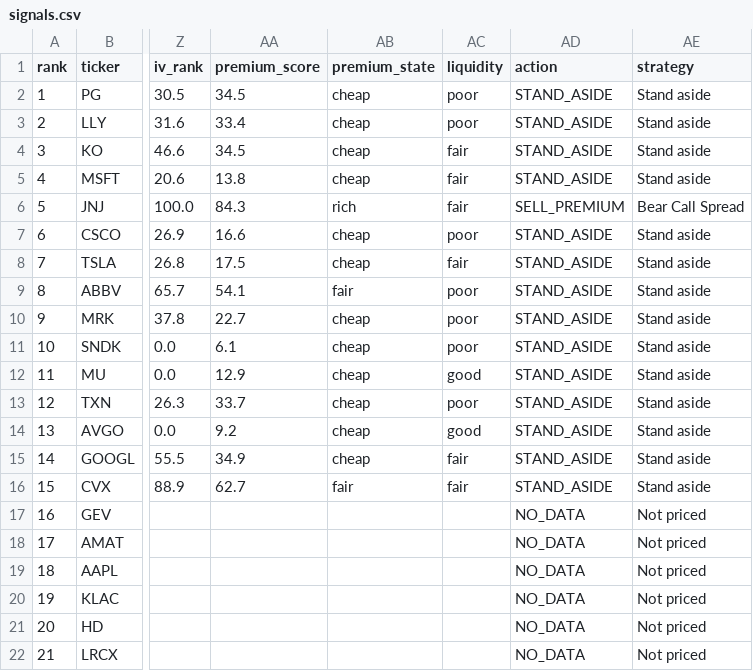
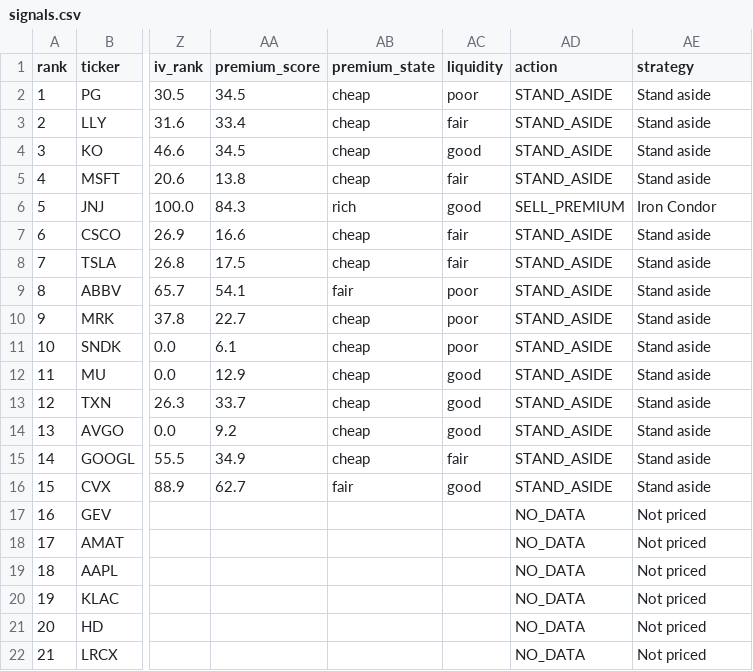
Before and after one commit to akaban01/stocks, a CSV file: public/data/signals.csv, drawn as a sheet; only a part is shown, gaps mark what is left out; the diff names each change by its address in the sheet, - before the commit and + after, or states it on an @@ line.

```diff
--- a/public/data/signals.csv
+++ b/public/data/signals.csv
-AC3 (liquidity): poor
+AC3 (liquidity): fair
-AC4 (liquidity): fair
+AC4 (liquidity): good
-AC6 (liquidity): fair
+AC6 (liquidity): good
-AE6 (strategy): Bear Call Spread
+AE6 (strategy): Iron Condor
-AC7 (liquidity): poor
+AC7 (liquidity): fair
-AC13 (liquidity): poor
+AC13 (liquidity): good
-AC16 (liquidity): fair
+AC16 (liquidity): good
```
Also changed, not shown: 3 other files.
